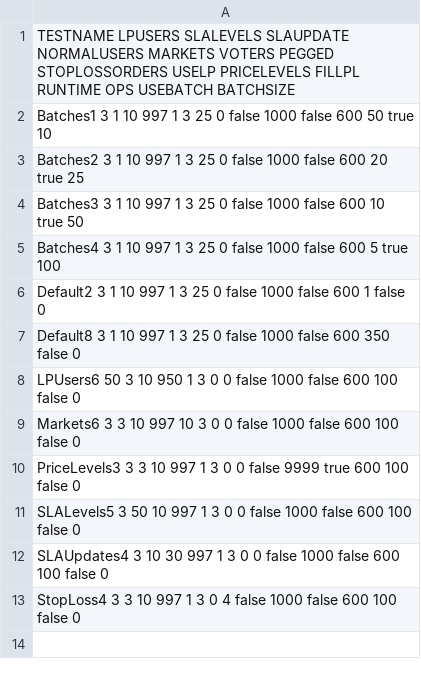
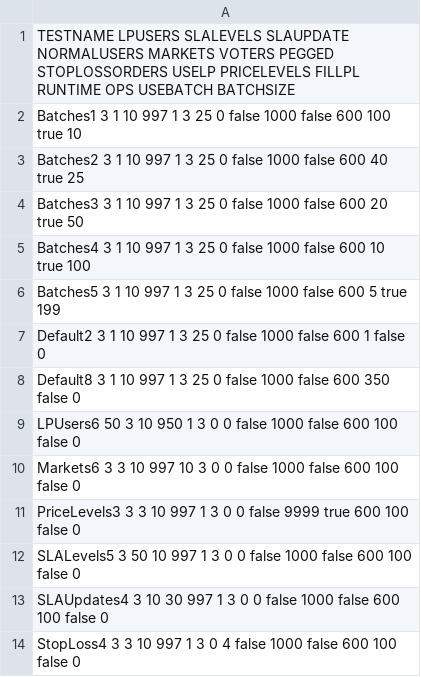
Before and after one commit to vegaprotocol/performance, a CSV file: input.csv, drawn as a sheet.

Commit message:
fix: Updated batch params again

```diff
--- a/input.csv
+++ b/input.csv
@@ -1,6 +1,7 @@
 TESTNAME       LPUSERS  SLALEVELS  SLAUPDATE  NORMALUSERS  MARKETS  VOTERS  PEGGED  STOPLOSSORDERS USELP  PRICELEVELS  FILLPL  RUNTIME  OPS   USEBATCH  BATCHSIZE
-Batches1       3        1          10         997          1        3       25      0              false  1000         false   600      50    true      10
-Batches2       3        1          10         997          1        3       25      0              false  1000         false   600      20    true      25
-Batches3       3        1          10         997          1        3       25      0              false  1000         false   600      10    true      50
-Batches4       3        1          10         997          1        3       25      0              false  1000         false   600      5     true      100
+Batches1       3        1          10         997          1        3       25      0              false  1000         false   600      100   true      10
+Batches2       3        1          10         997          1        3       25      0              false  1000         false   600      40    true      25
+Batches3       3        1          10         997          1        3       25      0              false  1000         false   600      20    true      50
+Batches4       3        1          10         997          1        3       25      0              false  1000         false   600      10    true      100
+Batches5       3        1          10         997          1        3       25      0              false  1000         false   600      5     true      199
 Default2       3        1          10         997          1        3       25      0              false  1000         false   600      1     false     0
```
Also changed, not shown: 1 other file.
